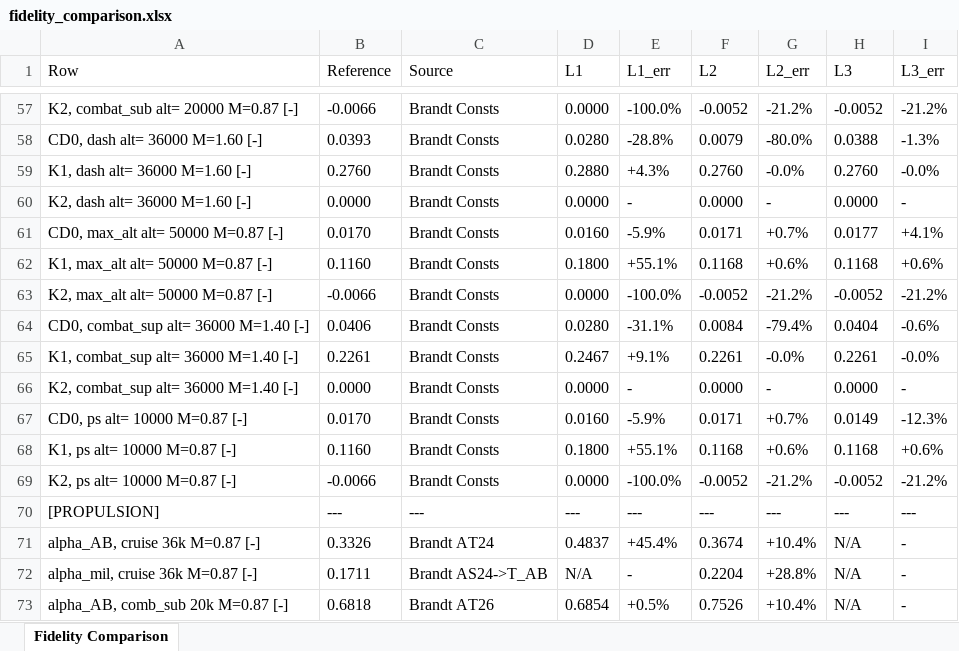
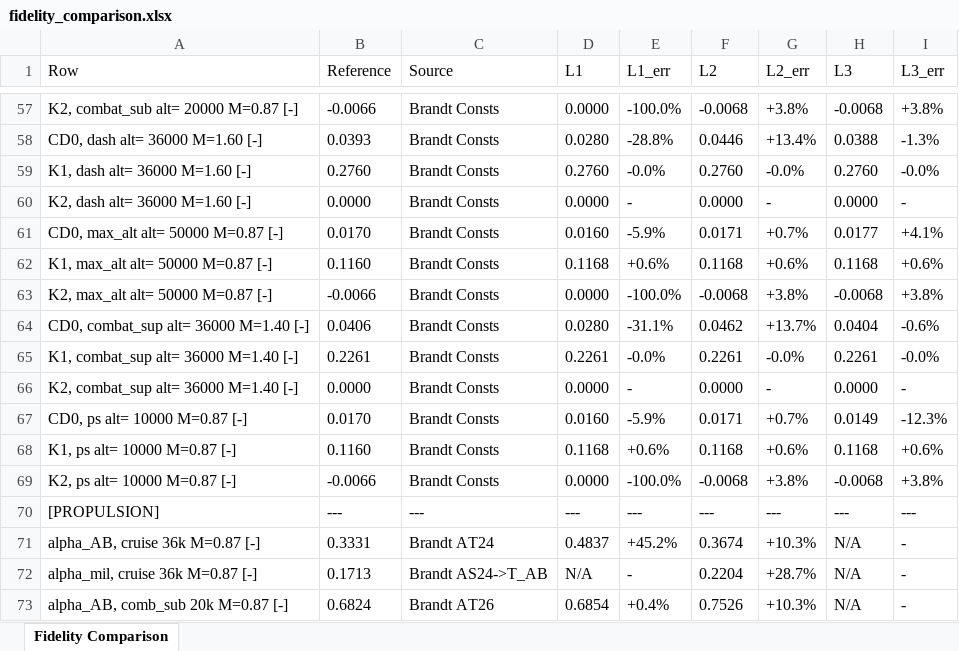
Before and after one commit to Idopt-Lab/air-vehicle-design, an Excel workbook: air_vehicle_design/sizing/examples/F16A/fidelity_comparison.xlsx, sheet Fidelity Comparison, drawn as a sheet; only a part is shown, gaps mark what is left out; values as stored, in another font and other column widths than the file's, no borders; the diff covers the shown part only; the diff names each change by its address in the sheet, - before the commit and + after, or states it on an @@ line.

```diff
--- a/air_vehicle_design/sizing/examples/F16A/fidelity_comparison.xlsx (sheet Fidelity Comparison)
+++ b/air_vehicle_design/sizing/examples/F16A/fidelity_comparison.xlsx (sheet Fidelity Comparison)
-F57 (L2): -0.0052
+F57 (L2): -0.0068
-G57 (L2_err): -21.2%
+G57 (L2_err): +3.8%
-H57 (L3): -0.0052
+H57 (L3): -0.0068
-I57 (L3_err): -21.2%
+I57 (L3_err): +3.8%
-F58 (L2): 0.0079
+F58 (L2): 0.0446
-G58 (L2_err): -80.0%
+G58 (L2_err): +13.4%
-D59 (L1): 0.2880
+D59 (L1): 0.2760
-E59 (L1_err): +4.3%
+E59 (L1_err): -0.0%
-D62 (L1): 0.1800
+D62 (L1): 0.1168
-E62 (L1_err): +55.1%
+E62 (L1_err): +0.6%
-F63 (L2): -0.0052
+F63 (L2): -0.0068
-G63 (L2_err): -21.2%
+G63 (L2_err): +3.8%
-H63 (L3): -0.0052
+H63 (L3): -0.0068
-I63 (L3_err): -21.2%
+I63 (L3_err): +3.8%
-F64 (L2): 0.0084
+F64 (L2): 0.0462
-G64 (L2_err): -79.4%
+G64 (L2_err): +13.7%
-D65 (L1): 0.2467
+D65 (L1): 0.2261
-E65 (L1_err): +9.1%
+E65 (L1_err): -0.0%
-D68 (L1): 0.1800
+D68 (L1): 0.1168
-E68 (L1_err): +55.1%
+E68 (L1_err): +0.6%
-F69 (L2): -0.0052
+F69 (L2): -0.0068
-G69 (L2_err): -21.2%
+G69 (L2_err): +3.8%
-H69 (L3): -0.0052
+H69 (L3): -0.0068
-I69 (L3_err): -21.2%
+I69 (L3_err): +3.8%
-B71 (Reference): 0.3326
+B71 (Reference): 0.3331
-E71 (L1_err): +45.4%
+E71 (L1_err): +45.2%
-G71 (L2_err): +10.4%
+G71 (L2_err): +10.3%
-B72 (Reference): 0.1711
+B72 (Reference): 0.1713
-G72 (L2_err): +28.8%
+G72 (L2_err): +28.7%
-B73 (Reference): 0.6818
+B73 (Reference): 0.6824
-E73 (L1_err): +0.5%
+E73 (L1_err): +0.4%
-G73 (L2_err): +10.4%
+G73 (L2_err): +10.3%
```
Also changed, not shown: 85 edited cells elsewhere in this sheet, 30 other files.
